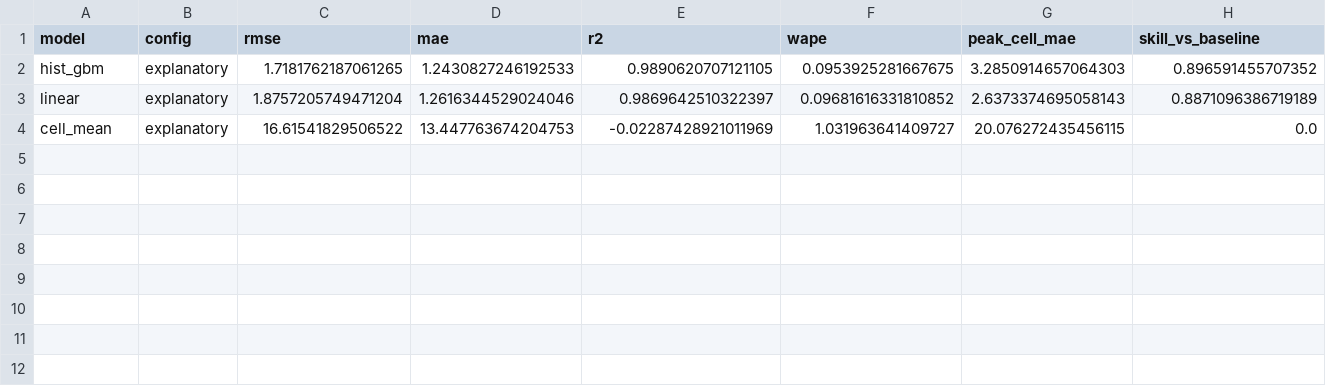
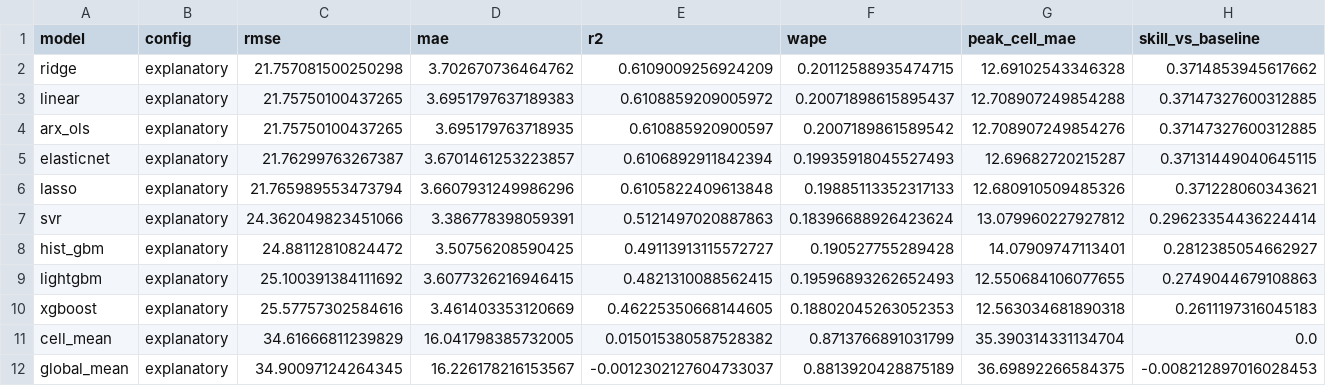
Before and after one commit to Energy-MAC/california-hourly-disaggregation, a CSV file: data/checks/ml/substation_load/comparison_explanatory.csv, drawn as a sheet.

```diff
--- a/data/checks/ml/substation_load/comparison_explanatory.csv
+++ b/data/checks/ml/substation_load/comparison_explanatory.csv
@@ -1,4 +1,12 @@
 model,config,rmse,mae,r2,wape,peak_cell_mae,skill_vs_baseline
-hist_gbm,explanatory,1.7181762187061265,1.2430827246192533,0.9890620707121105,0.0953925281667675,3.2850914657064303,0.896591455707352
-linear,explanatory,1.8757205749471204,1.2616344529024046,0.9869642510322397,0.09681616331810852,2.6373374695058143,0.8871096386719189
-cell_mean,explanatory,16.61541829506522,13.447763674204753,-0.02287428921011969,1.031963641409727,20.076272435456115,0.0
+ridge,explanatory,21.757081500250298,3.702670736464762,0.6109009256924209,0.20112588935474715,12.69102543346328,0.3714853945617662
+linear,explanatory,21.75750100437265,3.6951797637189383,0.6108859209005972,0.20071898615895437,12.708907249854288,0.37147327600312885
+arx_ols,explanatory,21.75750100437265,3.695179763718935,0.610885920900597,0.2007189861589542,12.708907249854276,0.37147327600312885
+elasticnet,explanatory,21.76299763267387,3.6701461253223857,0.6106892911842394,0.19935918045527493,12.69682720215287,0.37131449040645115
+lasso,explanatory,21.765989553473794,3.6607931249986296,0.6105822409613848,0.19885113352317133,12.680910509485326,0.371228060343621
+svr,explanatory,24.362049823451066,3.386778398059391,0.5121497020887863,0.18396688926423624,13.079960227927812,0.29623354436224414
+hist_gbm,explanatory,24.88112810824472,3.50756208590425,0.49113913115572727,0.190527755289428,14.07909747113401,0.2812385054662927
+lightgbm,explanatory,25.100391384111692,3.6077326216946415,0.4821310088562415,0.19596893262652493,12.550684106077655,0.2749044679108863
+xgboost,explanatory,25.57757302584616,3.461403353120669,0.46225350668144605,0.18802045263052353,12.563034681890318,0.2611197316045183
+cell_mean,explanatory,34.61666811239829,16.041798385732005,0.015015380587528382,0.8713766891031799,35.390314331134704,0.0
+global_mean,explanatory,34.90097124264345,16.226178216153567,-0.0012302127604733037,0.8813920428875189,36.69892266584375,-0.008212897016028453
```
Also changed, not shown: data/checks/ml/substation_load/comparison_imputable.csv, 57 other files.
